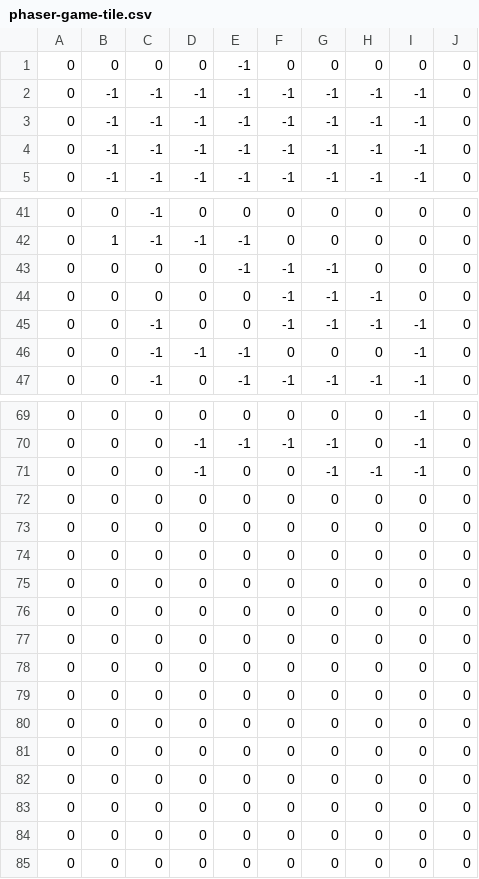
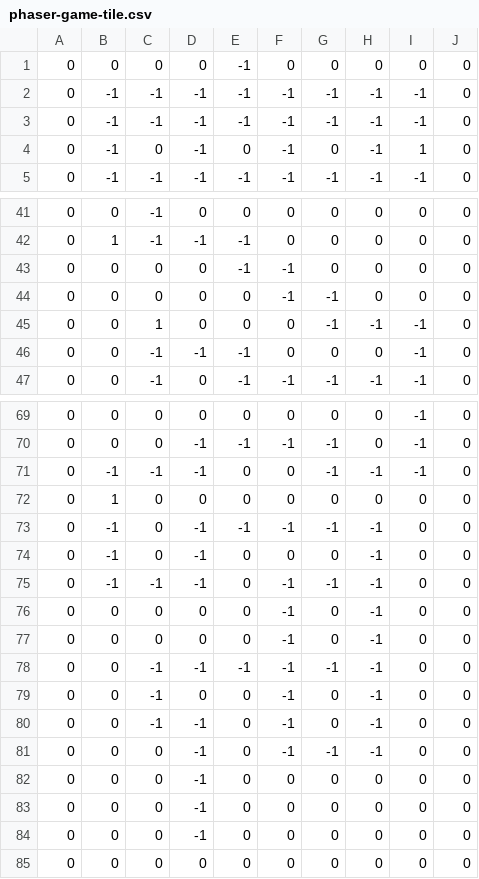
Before and after one commit to thathurtabit/Otee, a CSV file: assets/data/phaser-game-tile.csv, drawn as a sheet; only a part is shown, gaps mark what is left out; removed rows and columns are numbered as before the commit, all else as after; the diff names each change by its address in the sheet, - before the commit and + after, or states it on an @@ line.

Commit message:
Feat: Basic game machanics in place, i.e. score, high score, game over and restart

```diff
--- a/assets/data/phaser-game-tile.csv
+++ b/assets/data/phaser-game-tile.csv
-C4: -1
+C4: 0
-E4: -1
+E4: 0
-G4: -1
+G4: 0
-I4: -1
+I4: 1
-G43: -1
+G43: 0
-H44: -1
+H44: 0
-C45: -1
+C45: 1
-F45: -1
+F45: 0
-row 71: 0 | 0 | 0 | -1 | 0 | 0 | -1 | -1 | -1 | 0
-B71: 0
+B71: -1
-C71: 0
+C71: -1
-D71: 0
+D71: -1
-G71: 0
+G71: -1
-H71: 0
+H71: -1
-I71: 0
+I71: -1
-B72: 0
+B72: 1
-B73:B75: 0
+B73:B75: -1
-D73:D75: 0
+D73:D75: -1
-E73: 0
+E73: -1
-F73: 0
+F73: -1
-G73: 0
+G73: -1
-H73:H77: 0
+H73:H77: -1
-C75: 0
+C75: -1
-F75:F77: 0
+F75:F77: -1
-G75: 0
+G75: -1
+row 78: 0 | 0 | -1 | -1 | -1 | -1 | -1 | -1 | 0 | 0
-C79:C80: 0
+C79:C80: -1
-F79:F81: 0
+F79:F81: -1
-H79:H81: 0
+H79:H81: -1
-D80:D84: 0
+D80:D84: -1
-G81: 0
+G81: -1
```
Also changed, not shown: 3 other files.
